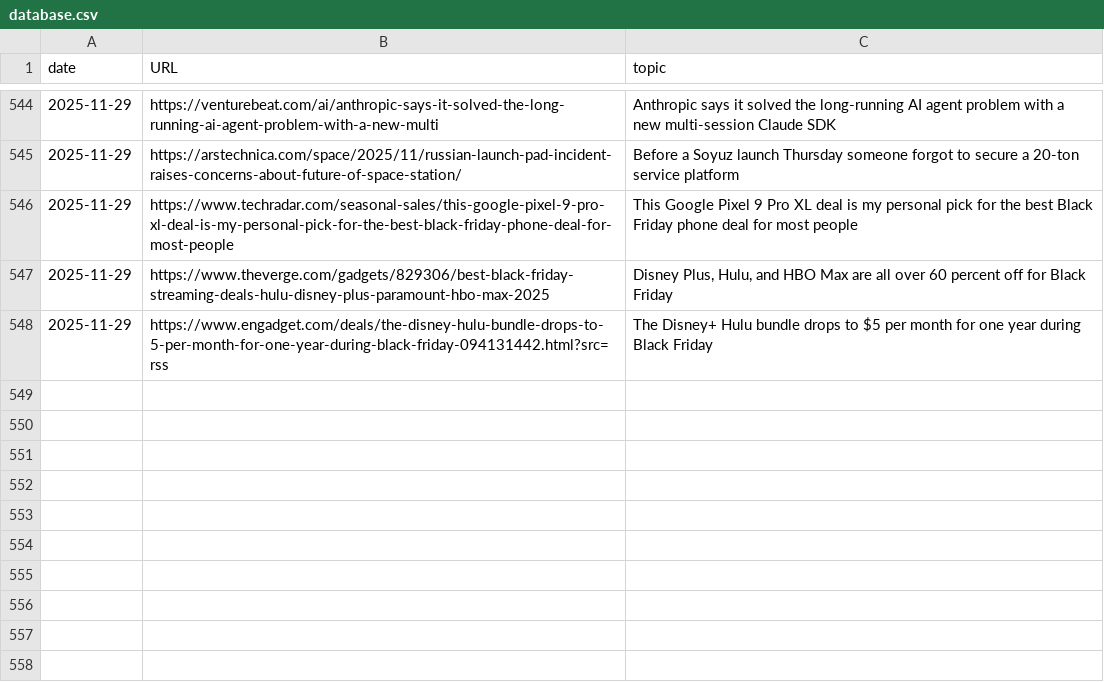
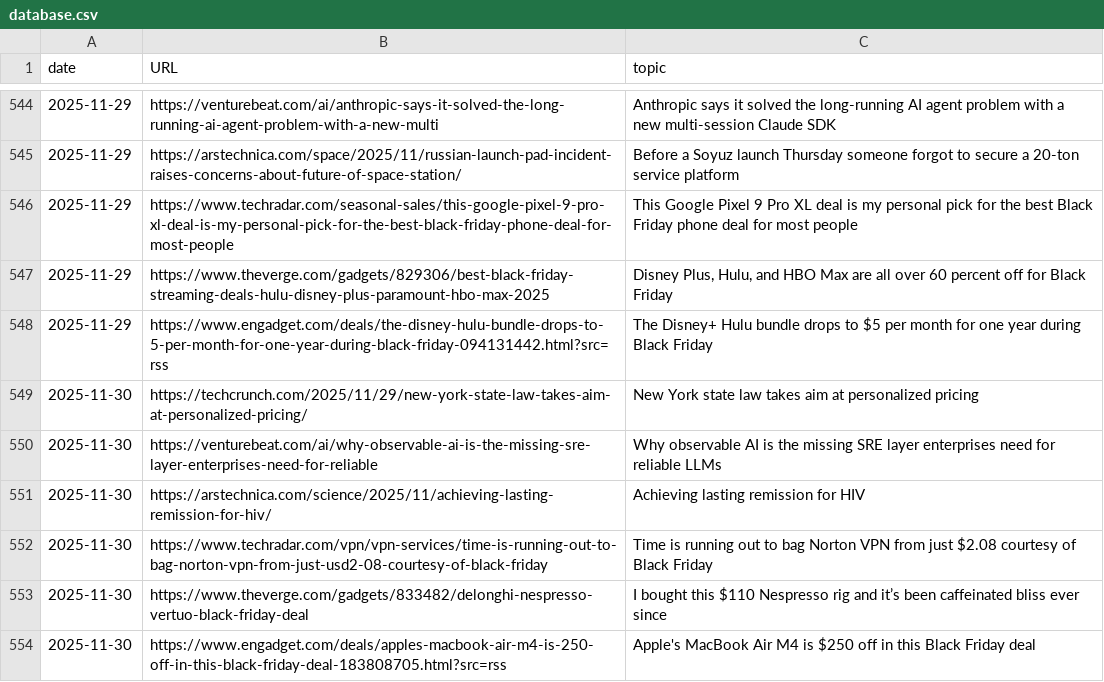
Before and after one commit to cheoljoo/english, a CSV file: database.csv, drawn as a sheet; only a part is shown, gaps mark what is left out.

```diff
--- a/database.csv
+++ b/database.csv
@@ -548 +548,7 @@ date,URL,topic
 2025-11-29,https://www.engadget.com/deals/the-disney-hulu-bundle-drops-to-5-per-month-for-one-year-during-black-friday-094131442.html?src=rss,The Disney+ Hulu bundle drops to $5 per month for one year during Black Friday
+2025-11-30,https://techcrunch.com/2025/11/29/new-york-state-law-takes-aim-at-personalized-pricing/,New York state law takes aim at personalized pricing
+2025-11-30,https://venturebeat.com/ai/why-observable-ai-is-the-missing-sre-layer-enterprises-need-for-reliable,Why observable AI is the missing SRE layer enterprises need for reliable LLMs
+2025-11-30,https://arstechnica.com/science/2025/11/achieving-lasting-remission-for-hiv/,Achieving lasting remission for HIV
+2025-11-30,https://www.techradar.com/vpn/vpn-services/time-is-running-out-to-bag-norton-vpn-from-just-usd2-08-courtesy-of-black-friday,Time is running out to bag Norton VPN from just $2.08 courtesy of Black Friday
+2025-11-30,https://www.theverge.com/gadgets/833482/delonghi-nespresso-vertuo-black-friday-deal,I bought this $110 Nespresso rig and it’s been caffeinated bliss ever since
+2025-11-30,https://www.engadget.com/deals/apples-macbook-air-m4-is-250-off-in-this-black-friday-deal-183808705.html?src=rss,Apple's MacBook Air M4 is $250 off in this Black Friday deal
```
Also changed, not shown: 1 other file.
